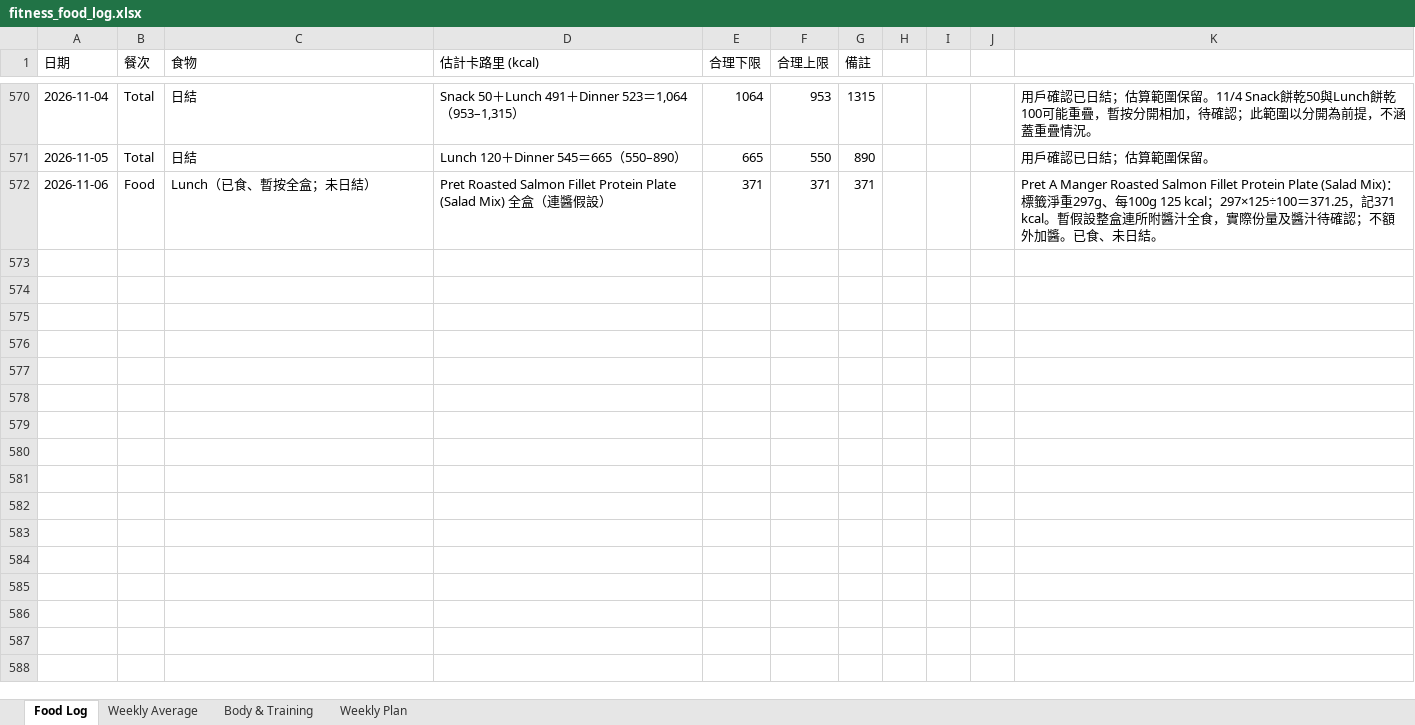
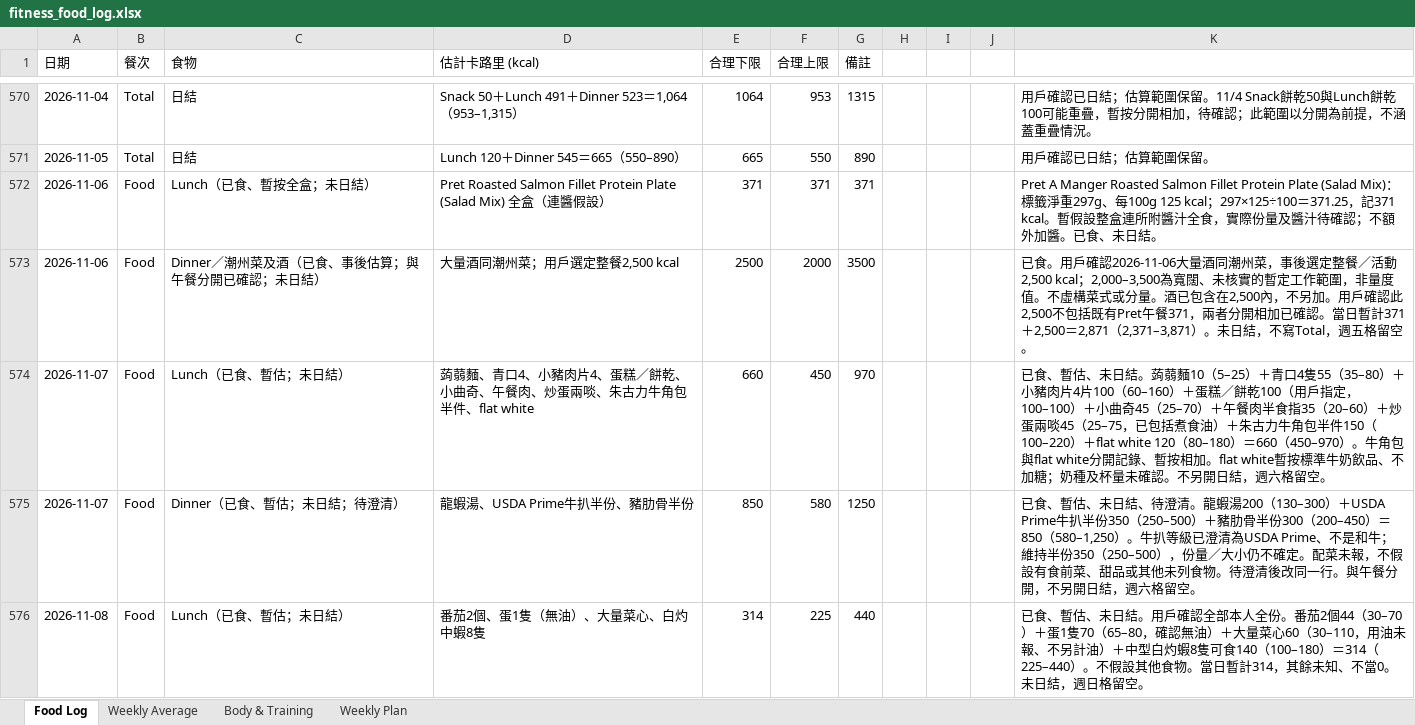
Before and after one commit to buzz-knittinpix/melodycheng622-cmyk.github.io, an Excel workbook: data/fitness_food_log.xlsx, sheet Food Log, drawn as a sheet; only a part is shown, gaps mark what is left out; values as stored, in another font and other column widths than the file's, no borders; the diff names each change by its address in the sheet, - before the commit and + after, or states it on an @@ line.

```diff
--- a/data/fitness_food_log.xlsx (sheet Food Log)
+++ b/data/fitness_food_log.xlsx (sheet Food Log)
+row 573: 2026-11-06 | Food | Dinner／潮州菜及酒（已食、事後估算；與午餐分開已確認；未日結） | 大量酒同潮州菜；用戶選定整餐2,500 kcal | 2500 | 2000 | 3500 |  |  |  | 已食。用戶確認2026-11-06大量酒同潮州菜，事後選定整餐／活動2,500 kcal；2,000–3,500為寬闊、未核實的暫定工作範圍，非量度值。不虛構菜式或分量。酒已包含在2,500內，不另加。用戶確認此2,500不包括既有Pret午餐371，兩者分開相加已確認。當日暫計371＋2,500＝2,871（2,371–3,871）。未日結，不寫Total，週五格留空。
+row 574: 2026-11-07 | Food | Lunch（已食、暫估；未日結） | 蒟蒻麵、青口4、小豬肉片4、蛋糕／餅乾、小曲奇、午餐肉、炒蛋兩啖、朱古力牛角包半件、flat white | 660 | 450 | 970 |  |  |  | 已食、暫估、未日結。蒟蒻麵10（5–25）＋青口4隻55（35–80）＋小豬肉片4片100（60–160）＋蛋糕／餅乾100（用戶指定，100–100）＋小曲奇45（25–70）＋午餐肉半食指35（20–60）＋炒蛋兩啖45（25–75，已包括煮食油）＋朱古力牛角包半件150（100–220）＋flat white 120（80–180）＝660（450–970）。牛角包與flat white分開記錄、暫按相加。flat white暫按標準牛奶飲品、不加糖；奶種及杯量未確認。不另開日結，週六格留空。
+row 575: 2026-11-07 | Food | Dinner（已食、暫估；未日結；待澄清） | 龍蝦湯、USDA Prime牛扒半份、豬肋骨半份 | 850 | 580 | 1250 |  |  |  | 已食、暫估、未日結、待澄清。龍蝦湯200（130–300）＋USDA Prime牛扒半份350（250–500）＋豬肋骨半份300（200–450）＝850（580–1,250）。牛扒等級已澄清為USDA Prime、不是和牛；維持半份350（250–500），份量／大小仍不確定。配菜未報，不假設有食前菜、甜品或其他未列食物。待澄清後改同一行。與午餐分開，不另開日結，週六格留空。
+row 576: 2026-11-08 | Food | Lunch（已食、暫估；未日結） | 番茄2個、蛋1隻（無油）、大量菜心、白灼中蝦8隻 | 314 | 225 | 440 |  |  |  | 已食、暫估、未日結。用戶確認全部本人全份。番茄2個44（30–70）＋蛋1隻70（65–80，確認無油）＋大量菜心60（30–110，用油未報、不另計油）＋中型白灼蝦8隻可食140（100–180）＝314（225–440）。不假設其他食物。當日暫計314，其餘未知、不當0。未日結，週日格留空。
```
Also changed, not shown: sheet Body & Training, sheet Weekly Plan, sheet Weekly Average, 7 other files.
